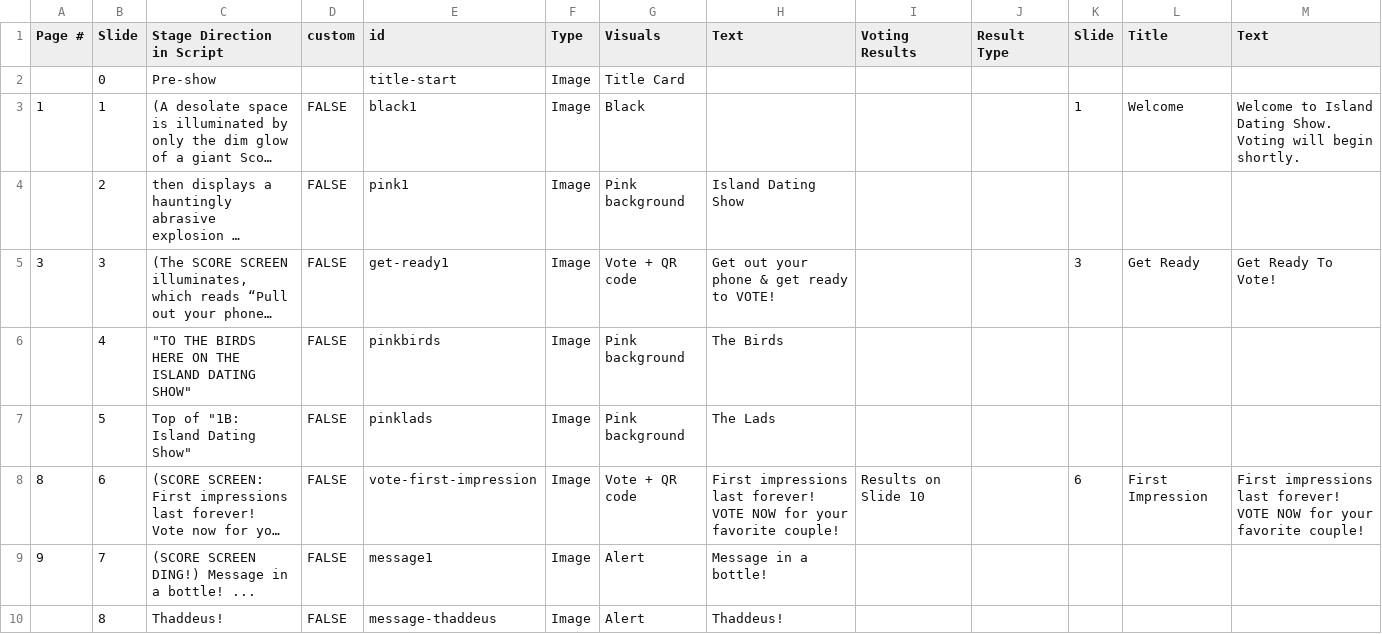
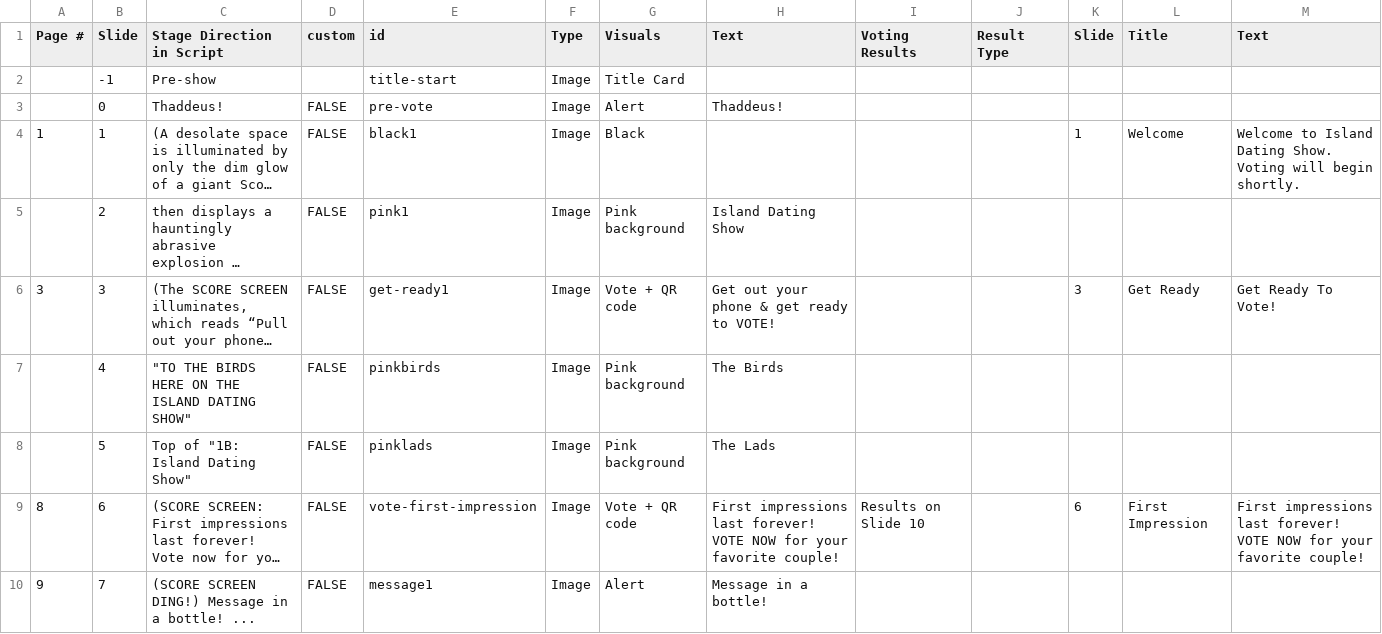
Before and after one commit to asteinhart/island-dating-show, a CSV file: input/ids_config.csv, drawn as a sheet; only a part is shown; the shorter side is filled out with more unchanged rows; long unchanged cells end in …; the diff names each change by its address in the sheet, - before the commit and + after, or states it on an @@ line.

```diff
--- a/input/ids_config.csv
+++ b/input/ids_config.csv
-B2 (Slide): 0
+B2 (Slide): -1
+row 3:  | 0 | Thaddeus! | FALSE | pre-vote | Image | Alert | Thaddeus!
```
Also changed, not shown: 3 other files.
